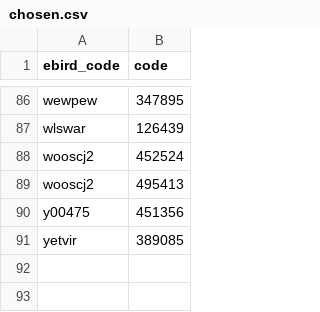
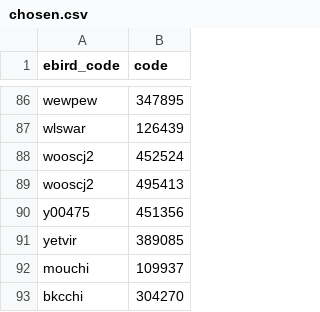
Before and after one commit to BigBangData/BirdcallTimer, a CSV file: csv/chosen.csv, drawn as a sheet; only a part is shown, gaps mark what is left out.

```diff
--- a/csv/chosen.csv
+++ b/csv/chosen.csv
@@ -91 +91,3 @@ y00475,451356
 yetvir,389085
+mouchi,109937
+bkcchi,304270
```
Also changed, not shown: csv/pic_metadata.csv, 1 other file.
